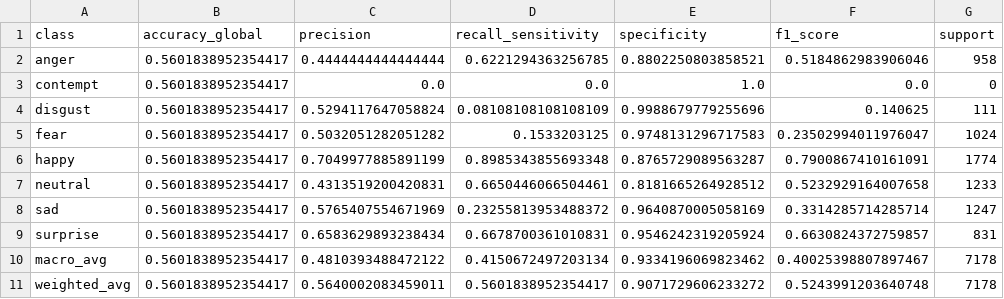
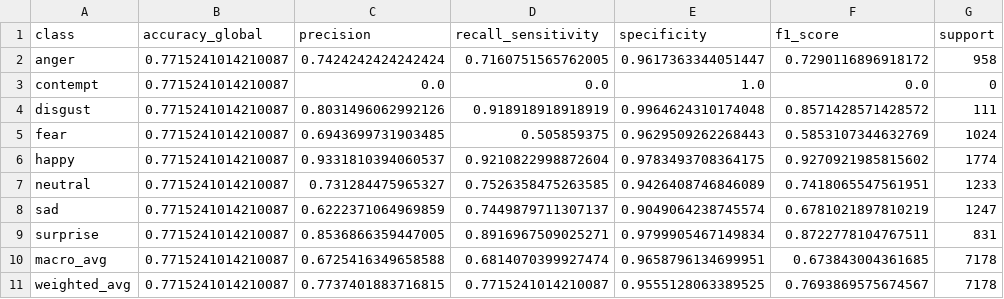
Before and after one commit to KelvinLR/emotion_analytics, a CSV file: reports/metrics.csv, drawn as a sheet.

```diff
--- a/reports/metrics.csv
+++ b/reports/metrics.csv
@@ -1,11 +1,11 @@
 class,accuracy_global,precision,recall_sensitivity,specificity,f1_score,support
-anger,0.5601838952354417,0.4444444444444444,0.6221294363256785,0.8802250803858521,0.5184862983906046,958
-contempt,0.5601838952354417,0.0,0.0,1.0,0.0,0
-disgust,0.5601838952354417,0.5294117647058824,0.08108108108108109,0.9988679779255696,0.140625,111
-fear,0.5601838952354417,0.5032051282051282,0.1533203125,0.9748131296717583,0.23502994011976047,1024
-happy,0.5601838952354417,0.7049977885891199,0.8985343855693348,0.8765729089563287,0.7900867410161091,1774
-neutral,0.5601838952354417,0.4313519200420831,0.6650446066504461,0.8181665264928512,0.5232929164007658,1233
-sad,0.5601838952354417,0.5765407554671969,0.23255813953488372,0.9640870005058169,0.3314285714285714,1247
-surprise,0.5601838952354417,0.6583629893238434,0.6678700361010831,0.9546242319205924,0.6630824372759857,831
-macro_avg,0.5601838952354417,0.4810393488472122,0.4150672497203134,0.9334196069823462,0.40025398807897467,7178
-weighted_avg,0.5601838952354417,0.5640002083459011,0.5601838952354417,0.9071729606233272,0.5243991203640748,7178
+anger,0.7715241014210087,0.7424242424242424,0.7160751565762005,0.9617363344051447,0.7290116896918172,958
+contempt,0.7715241014210087,0.0,0.0,1.0,0.0,0
+disgust,0.7715241014210087,0.8031496062992126,0.918918918918919,0.9964624310174048,0.8571428571428572,111
+fear,0.7715241014210087,0.6943699731903485,0.505859375,0.9629509262268443,0.5853107344632769,1024
+happy,0.7715241014210087,0.9331810394060537,0.9210822998872604,0.9783493708364175,0.9270921985815602,1774
+neutral,0.7715241014210087,0.731284475965327,0.7526358475263585,0.9426408746846089,0.7418065547561951,1233
+sad,0.7715241014210087,0.6222371064969859,0.7449879711307137,0.9049064238745574,0.6781021897810219,1247
+surprise,0.7715241014210087,0.8536866359447005,0.8916967509025271,0.9799905467149834,0.8722778104767511,831
+macro_avg,0.7715241014210087,0.6725416349658588,0.6814070399927474,0.9658796134699951,0.673843004361685,7178
+weighted_avg,0.7715241014210087,0.7737401883716815,0.7715241014210087,0.9555128063389525,0.7693869575674567,7178
```
Also changed, not shown: reports/confidence_metrics.csv, 11 other files.
